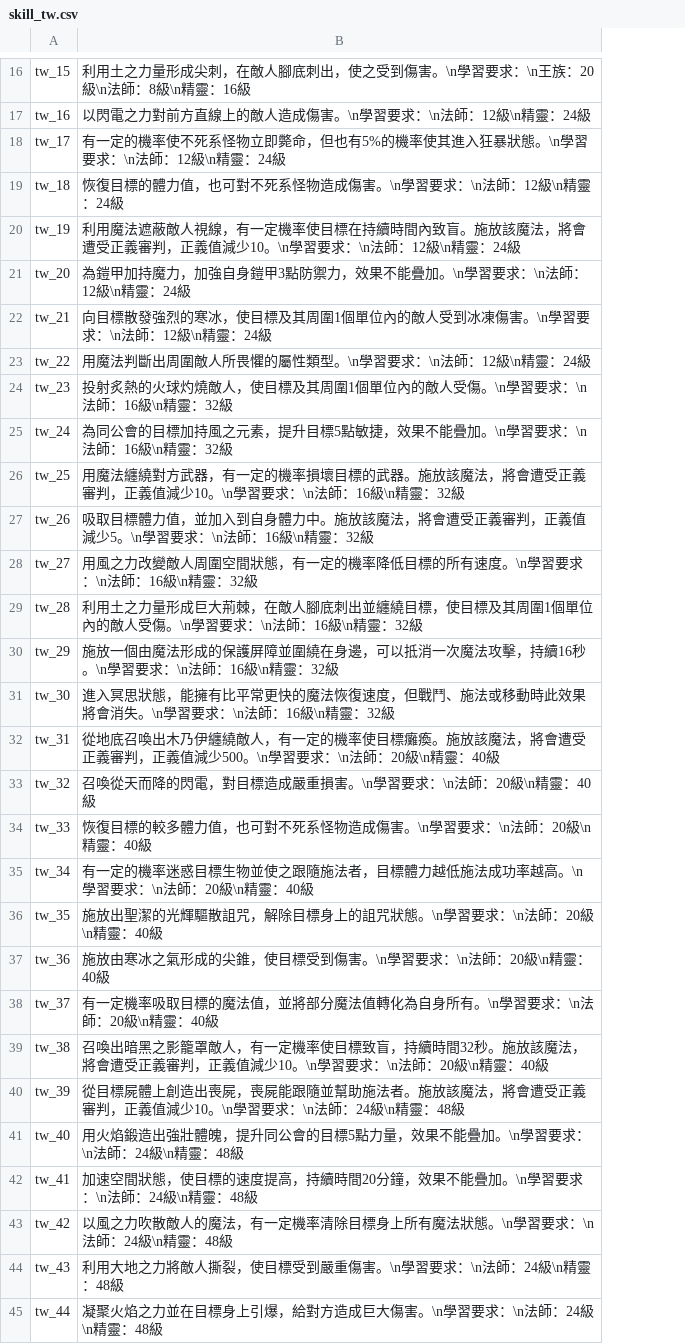
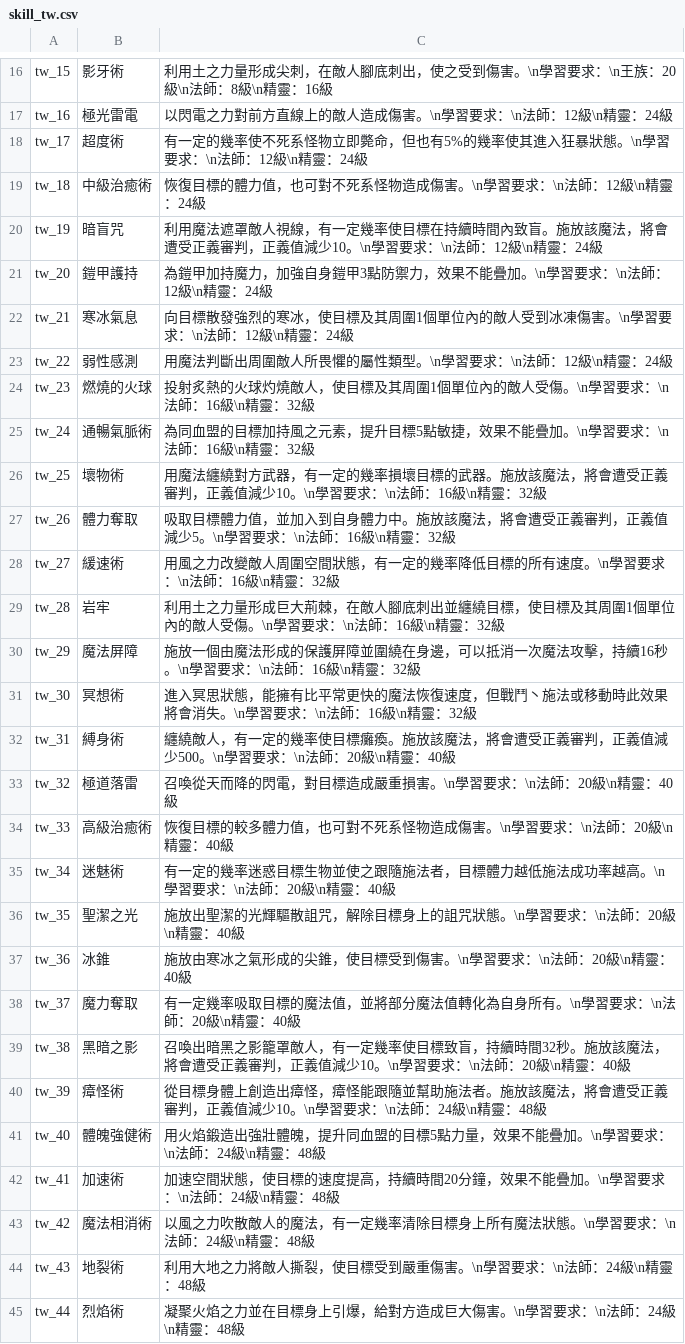
Before and after one commit to oberon-wu/teon-lang, a CSV file: skill/skill_tw.csv, drawn as a sheet; only a part is shown, gaps mark what is left out; addresses are those after the commit; the diff covers the shown part only; the diff names each change by its address in the sheet, - before the commit and + after, or states it on an @@ line.

Commit message:
fix skill name wrong

```diff
--- a/skill/skill_tw.csv
+++ b/skill/skill_tw.csv
+column B, rows 16-45: 影牙術 | 極光雷電 | 超度術 | 中級治癒術 | 暗盲咒 | 鎧甲護持 | 寒冰氣息 | 弱性感測 | 燃燒的火球 | 通暢氣脈術 | 壞物術 | 體力奪取 | 緩速術 | 岩牢 | 魔法屏障 | 冥想術 | 縛身術 | 極道落雷 | 高級治癒術 | 迷魅術 | 聖潔之光 | 冰錐 | 魔力奪取 | 黑暗之影 | 瘴怪術 | 體魄強健術 | 加速術 | 魔法相消術 | 地裂術 | 烈焰術
-C18: 有一定的機率使不死系怪物立即斃命，但也有5%的機率使其進…
+C18: 有一定的幾率使不死系怪物立即斃命，但也有5%的幾率使其進…
-C20: …用魔法遮蔽敵人視線，有一定機率使目標…
+C20: …用魔法遮罩敵人視線，有一定幾率使目標…
-C25: 為同公會的目標加…
+C25: 為同血盟的目標加…
-C26: …有一定的機率損壞目…
+C26: …有一定的幾率損壞目…
-C28: …有一定的機率降低目…
+C28: …有一定的幾率降低目…
-C31: …，但戰鬥、施法或移…
+C31: …，但戰鬥丶施法或移…
-C32: 從地底召喚出木乃伊纏繞敵人，有一定的機率使目標…
+C32: 纏繞敵人，有一定的幾率使目標…
-C35: 有一定的機率迷惑目…
+C35: 有一定的幾率迷惑目…
-C38: 有一定機率吸取目…
+C38: 有一定幾率吸取目…
-C39: …，有一定機率使目標…
+C39: …，有一定幾率使目標…
-C40: 從目標屍體上創造出喪屍，喪屍能跟隨並…
+C40: 從目標身體上創造出瘴怪，瘴怪能跟隨並…
-C41: …，提升同公會的目標5…
+C41: …，提升同血盟的目標5…
-C43: …，有一定機率清除目…
+C43: …，有一定幾率清除目…
```
Also changed, not shown: 42 edited cells elsewhere in this file.
